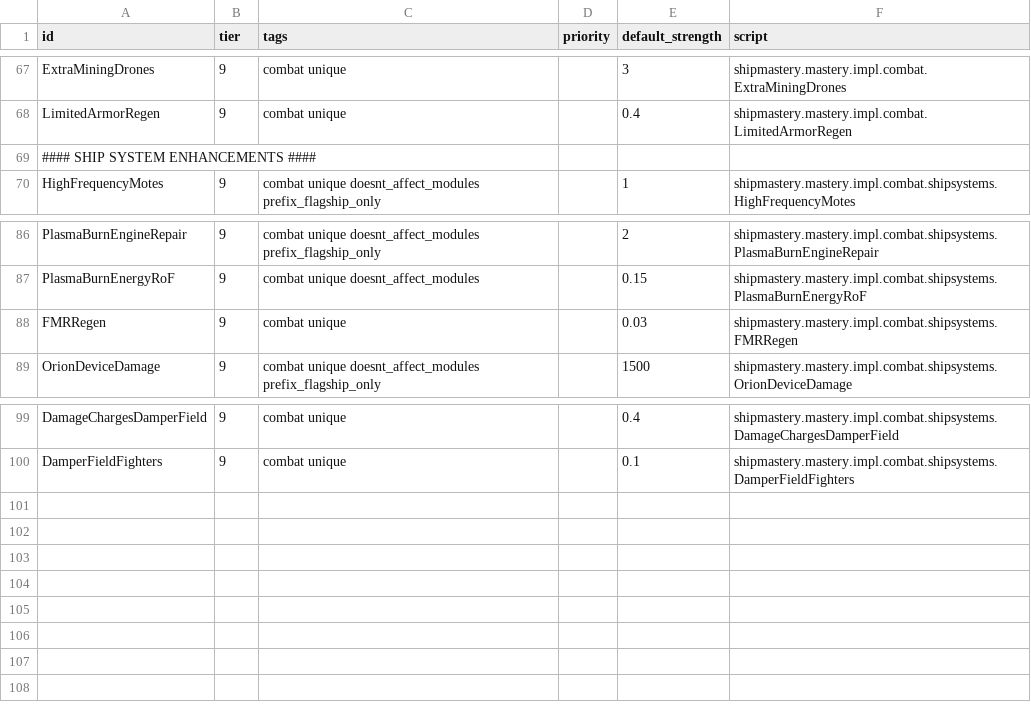
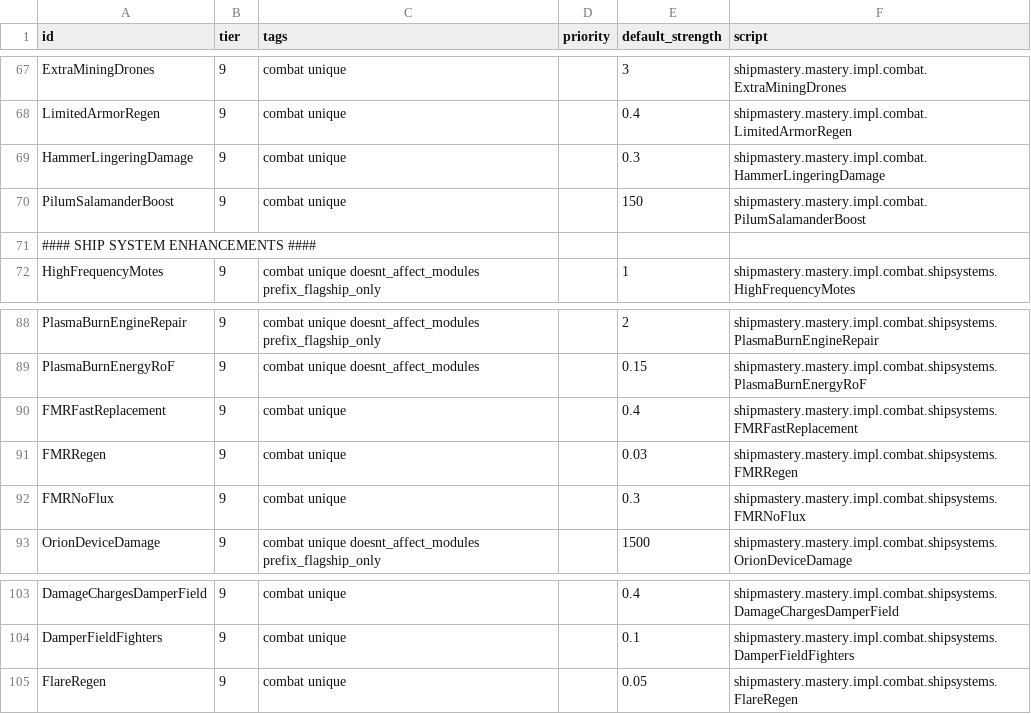
Before and after one commit to qcwxezda/Starsector-Ship-Mastery-System, a CSV file: data/shipmastery/mastery_list.csv, drawn as a sheet; only a part is shown, gaps mark what is left out; the diff names each change by its address in the sheet, - before the commit and + after, or states it on an @@ line.

```diff
--- a/data/shipmastery/mastery_list.csv
+++ b/data/shipmastery/mastery_list.csv
+row 69: HammerLingeringDamage | 9 | combat unique |  | 0.3 | shipmastery.mastery.impl.combat.HammerLingeringDamage
+row 70: PilumSalamanderBoost | 9 | combat unique |  | 150 | shipmastery.mastery.impl.combat.PilumSalamanderBoost
+row 90: FMRFastReplacement | 9 | combat unique |  | 0.4 | shipmastery.mastery.impl.combat.shipsystems.FMRFastReplacement
+row 92: FMRNoFlux | 9 | combat unique |  | 0.3 | shipmastery.mastery.impl.combat.shipsystems.FMRNoFlux
+row 105: FlareRegen | 9 | combat unique |  | 0.05 | shipmastery.mastery.impl.combat.shipsystems.FlareRegen
```
Also changed, not shown: 13 other files.
